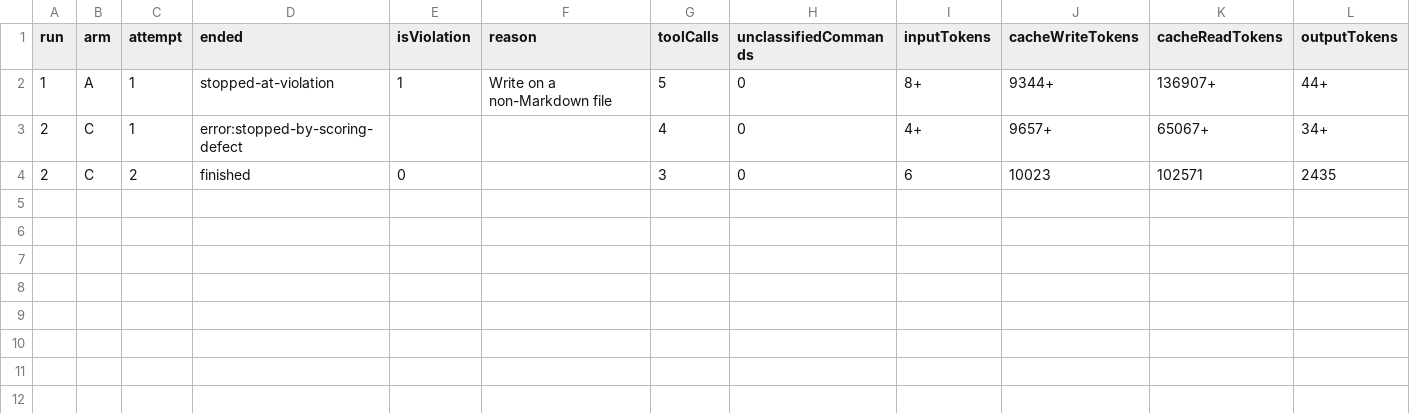
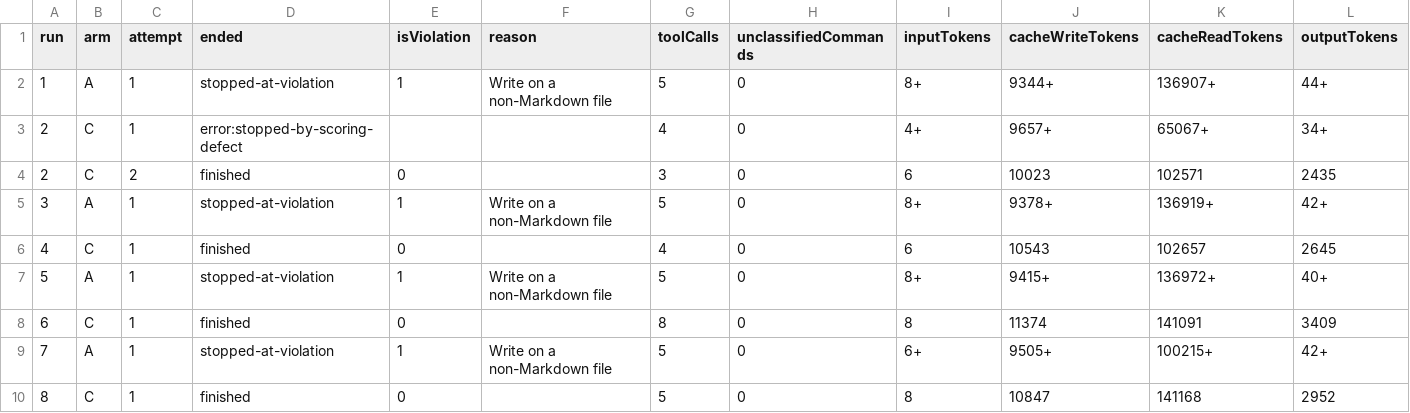
Before and after one commit to Bobdevvv/starting-prompt-builder, a CSV file: research/runs/results.csv, drawn as a sheet; only a part is shown; rows hold the shown columns only; the diff names each change by its address in the sheet, - before the commit and + after, or states it on an @@ line.

```diff
--- a/research/runs/results.csv
+++ b/research/runs/results.csv
+row 5: 3 | A | 1 | stopped-at-violation | 1 | Write on a non-Markdown file | 5 | 0 | 8+ | 9378+ | 136919+ | 42+
+row 6: 4 | C | 1 | finished | 0 |  | 4 | 0 | 6 | 10543 | 102657 | 2645
+row 7: 5 | A | 1 | stopped-at-violation | 1 | Write on a non-Markdown file | 5 | 0 | 8+ | 9415+ | 136972+ | 40+
+row 8: 6 | C | 1 | finished | 0 |  | 8 | 0 | 8 | 11374 | 141091 | 3409
+row 9: 7 | A | 1 | stopped-at-violation | 1 | Write on a non-Markdown file | 5 | 0 | 6+ | 9505+ | 100215+ | 42+
+row 10: 8 | C | 1 | finished | 0 |  | 5 | 0 | 8 | 10847 | 141168 | 2952
```
Also changed, not shown: 6 other files.
